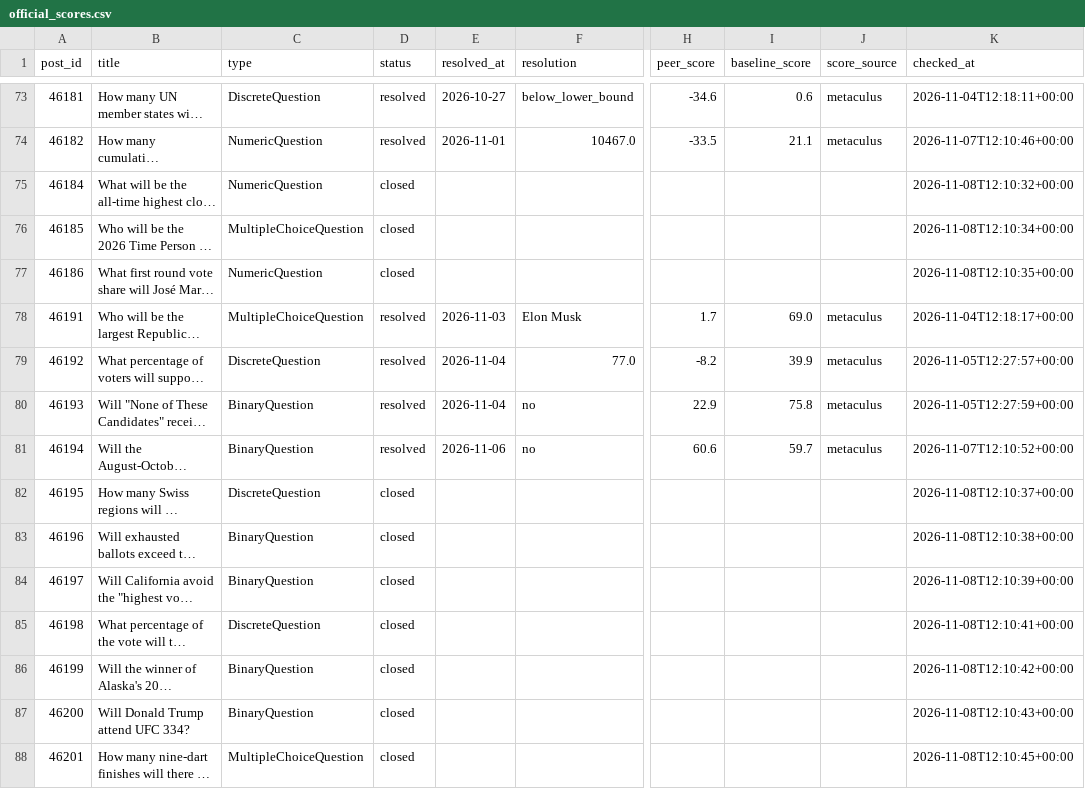
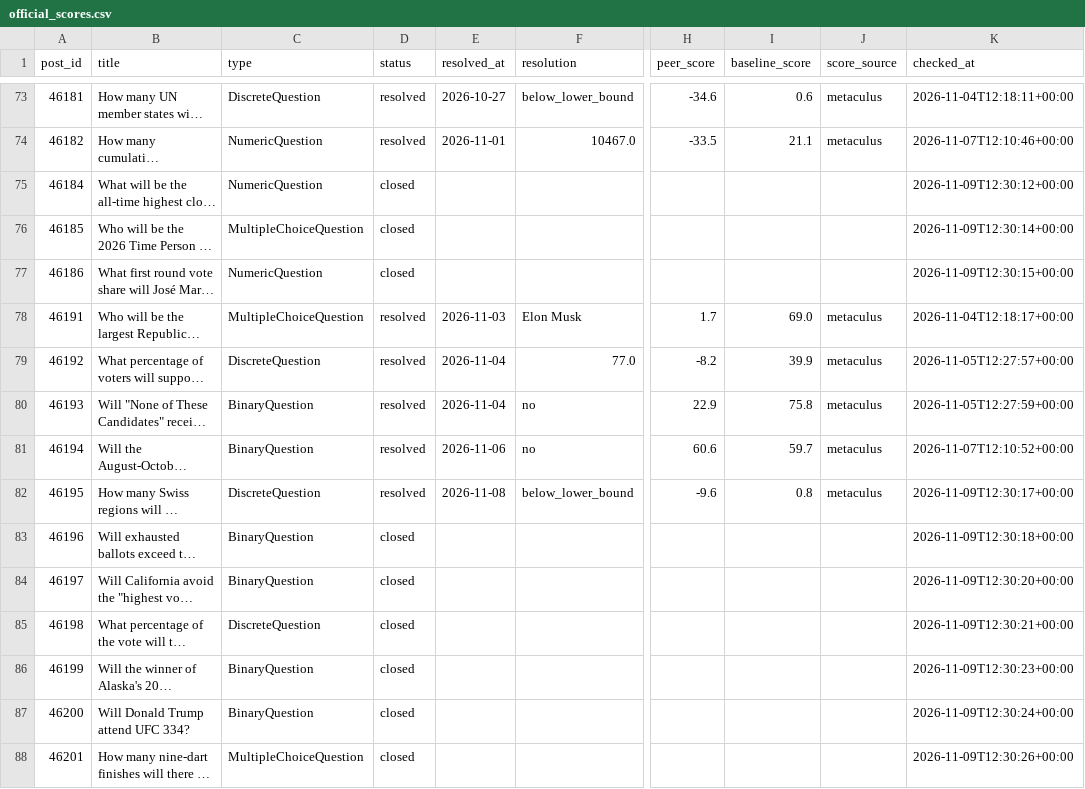
Before and after one commit to jrichardet77-dev/forecast-bot, a CSV file: data/official_scores.csv, drawn as a sheet; only a part is shown, gaps mark what is left out; long unchanged cells end in …; the diff covers the shown part only; the diff names each change by its address in the sheet, - before the commit and + after, or states it on an @@ line.

Commit message:
Official scores

```diff
--- a/data/official_scores.csv
+++ b/data/official_scores.csv
-K75 (checked_at): 2026-11-08T12:10:32+00:00
+K75 (checked_at): 2026-11-09T12:30:12+00:00
-K76 (checked_at): 2026-11-08T12:10:34+00:00
+K76 (checked_at): 2026-11-09T12:30:14+00:00
-K77 (checked_at): 2026-11-08T12:10:35+00:00
+K77 (checked_at): 2026-11-09T12:30:15+00:00
-D82 (status): closed
+D82 (status): resolved
-E82 (resolved_at): (empty)
+E82 (resolved_at): 2026-11-08
-F82 (resolution): (empty)
+F82 (resolution): below_lower_bound
-H82 (peer_score): (empty)
+H82 (peer_score): -9.6
-I82 (baseline_score): (empty)
+I82 (baseline_score): 0.8
-J82 (score_source): (empty)
+J82 (score_source): metaculus
-K82 (checked_at): 2026-11-08T12:10:37+00:00
+K82 (checked_at): 2026-11-09T12:30:17+00:00
-K83 (checked_at): 2026-11-08T12:10:38+00:00
+K83 (checked_at): 2026-11-09T12:30:18+00:00
-K84 (checked_at): 2026-11-08T12:10:39+00:00
+K84 (checked_at): 2026-11-09T12:30:20+00:00
-K85 (checked_at): 2026-11-08T12:10:41+00:00
+K85 (checked_at): 2026-11-09T12:30:21+00:00
-K86 (checked_at): 2026-11-08T12:10:42+00:00
+K86 (checked_at): 2026-11-09T12:30:23+00:00
-K87 (checked_at): 2026-11-08T12:10:43+00:00
+K87 (checked_at): 2026-11-09T12:30:24+00:00
-K88 (checked_at): 2026-11-08T12:10:45+00:00
+K88 (checked_at): 2026-11-09T12:30:26+00:00
```
Also changed, not shown: 33 edited cells elsewhere in this file.
